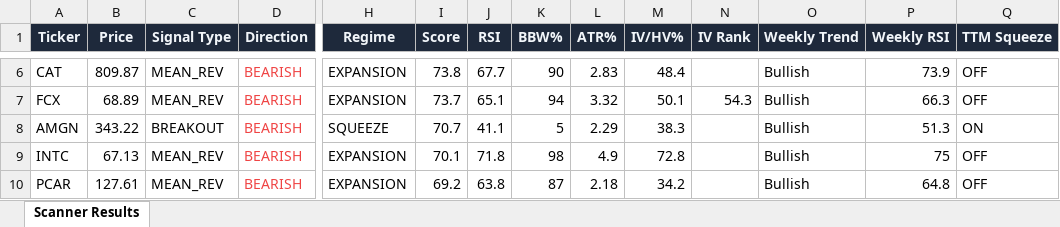
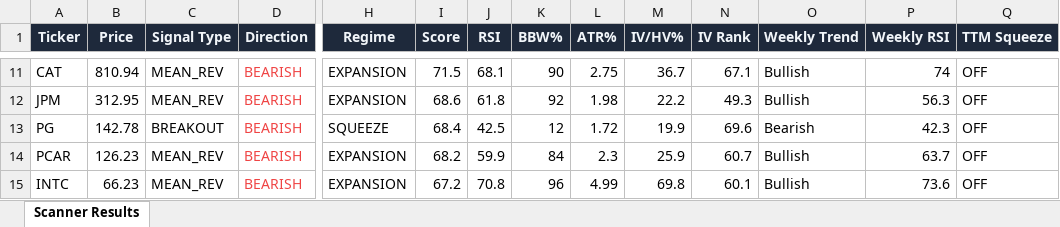
Before and after one commit to 6000rr4n/BM-screener, an Excel workbook: output/scanner_results.xlsx, sheet Scanner Results, drawn as a sheet; only a part is shown, gaps mark what is left out; values as stored, in another font and other column widths than the file's, no borders; removed rows and columns are numbered as before the commit, all else as after; rows hold the shown columns only; the diff covers the shown part only; the diff names each change by its address in the sheet, - before the commit and + after, or states it on an @@ line.

```diff
--- a/output/scanner_results.xlsx (sheet Scanner Results)
+++ b/output/scanner_results.xlsx (sheet Scanner Results)
-B11 (Price): 809.87
+B11 (Price): 810.94
-I11 (Score): 73.8
+I11 (Score): 71.5
-J11 (RSI): 67.7
+J11 (RSI): 68.1
-L11 (ATR%): 2.83
+L11 (ATR%): 2.75
-M11 (IV/HV%): 48.4
+M11 (IV/HV%): 36.7
-N11 (IV Rank): (empty)
+N11 (IV Rank): 67.1
-P11 (Weekly RSI): 73.9
+P11 (Weekly RSI): 74
+row 12: JPM | 312.95 | MEAN_REV | BEARISH | EXPANSION | 68.6 | 61.8 | 92 | 1.98 | 22.2 | 49.3 | Bullish | 56.3 | OFF
+row 13: PG | 142.78 | BREAKOUT | BEARISH | SQUEEZE | 68.4 | 42.5 | 12 | 1.72 | 19.9 | 69.6 | Bearish | 42.3 | OFF
-A14 (Ticker): FCX
+A14 (Ticker): PCAR
-B14 (Price): 68.89
+B14 (Price): 126.23
-I14 (Score): 73.7
+I14 (Score): 68.2
-J14 (RSI): 65.1
+J14 (RSI): 59.9
-K14 (BBW%): 94
+K14 (BBW%): 84
-L14 (ATR%): 3.32
+L14 (ATR%): 2.3
-M14 (IV/HV%): 50.1
+M14 (IV/HV%): 25.9
-N14 (IV Rank): 54.3
+N14 (IV Rank): 60.7
-P14 (Weekly RSI): 66.3
+P14 (Weekly RSI): 63.7
-row 8: AMGN | 343.22 | BREAKOUT | BEARISH | SQUEEZE | 70.7 | 41.1 | 5 | 2.29 | 38.3 |  | Bullish | 51.3 | ON
-B15 (Price): 67.13
+B15 (Price): 66.23
-I15 (Score): 70.1
+I15 (Score): 67.2
-J15 (RSI): 71.8
+J15 (RSI): 70.8
-K15 (BBW%): 98
+K15 (BBW%): 96
-L15 (ATR%): 4.9
+L15 (ATR%): 4.99
-M15 (IV/HV%): 72.8
+M15 (IV/HV%): 69.8
-N15 (IV Rank): (empty)
+N15 (IV Rank): 60.1
-P15 (Weekly RSI): 75
+P15 (Weekly RSI): 73.6
-row 10: PCAR | 127.61 | MEAN_REV | BEARISH | EXPANSION | 69.2 | 63.8 | 87 | 2.18 | 34.2 |  | Bullish | 64.8 | OFF
```
Also changed, not shown: 8 added rows, 1 removed row and 46 edited cells elsewhere in this sheet, 1 other file.
